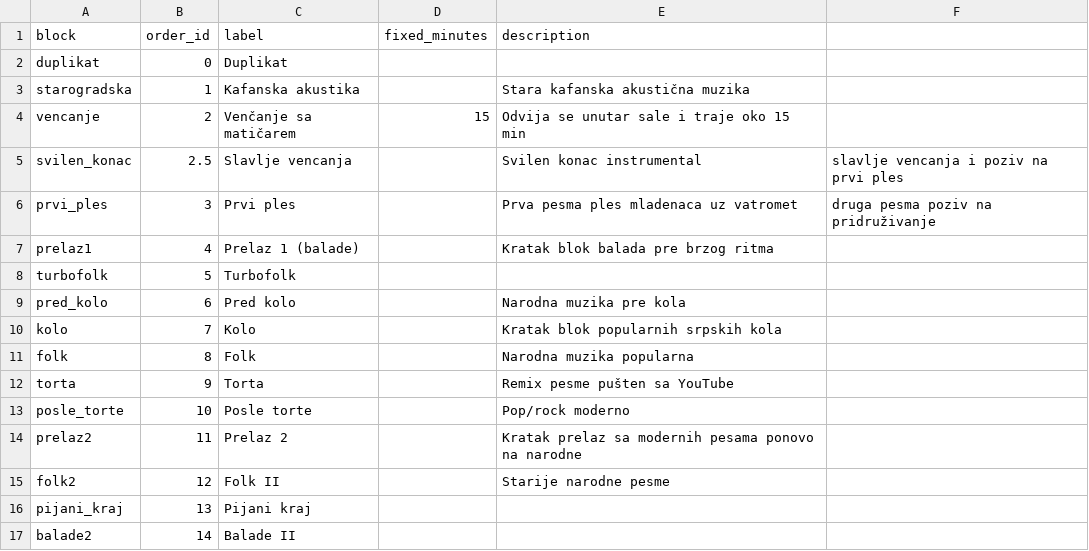
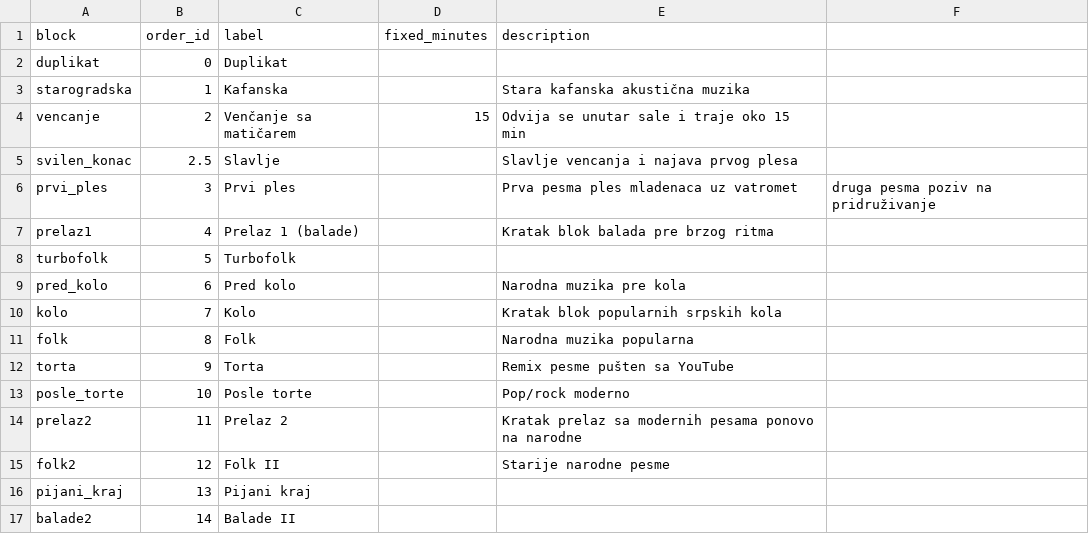
Before and after one commit to ToshKae/nesvil-raspored-pesama, a CSV file: blocks.csv, drawn as a sheet.

```diff
--- a/blocks.csv
+++ b/blocks.csv
@@ -2,5 +2,5 @@ block,order_id,label,fixed_minutes,description
 duplikat,0,Duplikat,,
-starogradska,1,Kafanska akustika,,Stara kafanska akustična muzika
+starogradska,1,Kafanska,,Stara kafanska akustična muzika
 vencanje,2,Venčanje sa matičarem,15,Odvija se unutar sale i traje oko 15 min
-svilen_konac,2.5,Slavlje vencanja,,Svilen konac instrumental, slavlje vencanja i poziv na prvi ples
+svilen_konac,2.5,Slavlje,,Slavlje vencanja i najava prvog plesa
 prvi_ples,3,Prvi ples,,Prva pesma ples mladenaca uz vatromet, druga pesma poziv na pridruživanje
```
